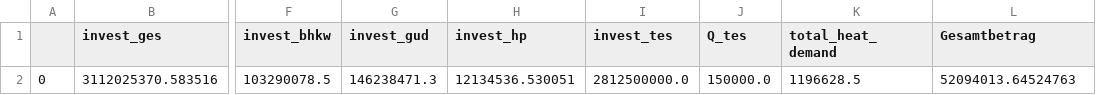
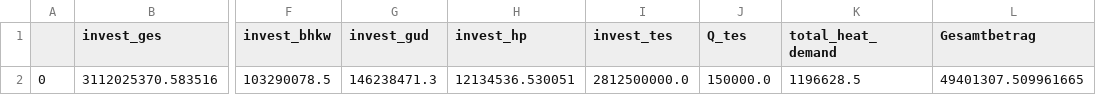
Before and after one commit to maltefritz/SWSH, a CSV file: Ergebnisse/Vorarbeit/Vor_Invest.csv, drawn as a sheet; only a part is shown, gaps mark what is left out; the diff names each change by its address in the sheet, - before the commit and + after, or states it on an @@ line.

```diff
--- a/Ergebnisse/Vorarbeit/Vor_Invest.csv
+++ b/Ergebnisse/Vorarbeit/Vor_Invest.csv
-L2 (Gesamtbetrag): 52094013.64524763
+L2 (Gesamtbetrag): 49401307.509961665
```
Also changed, not shown: 6 other files.
